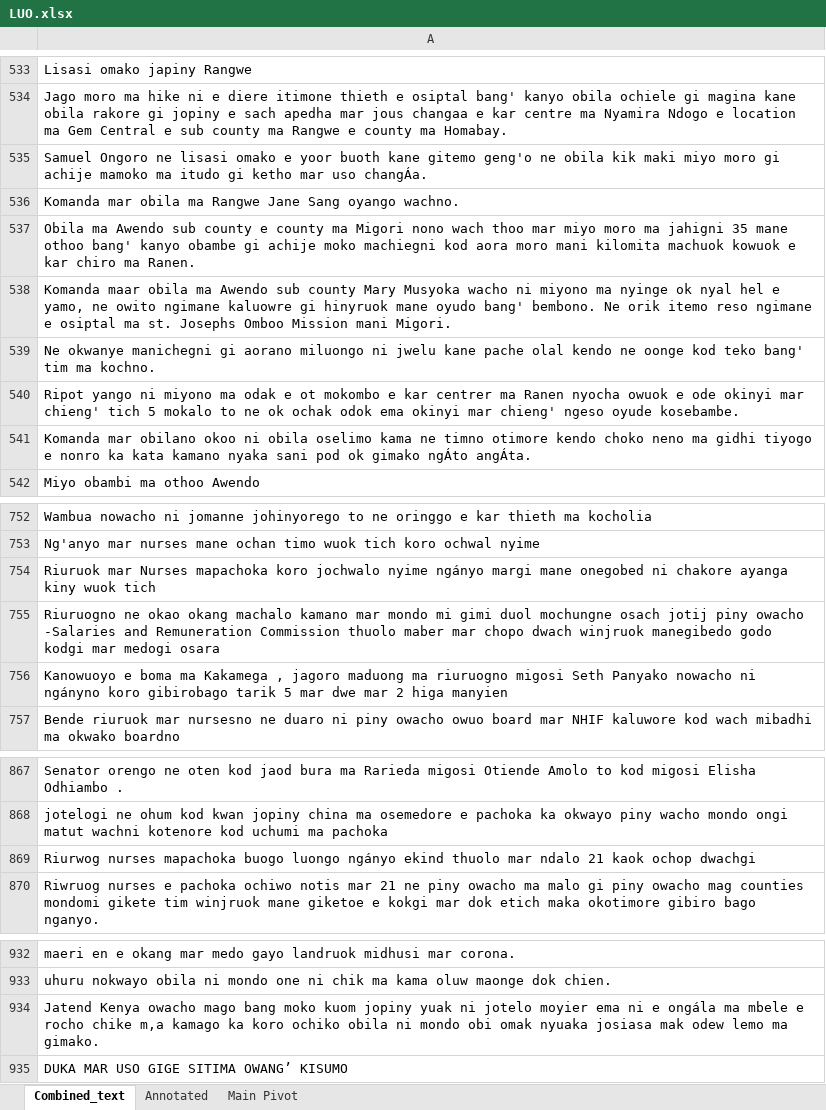
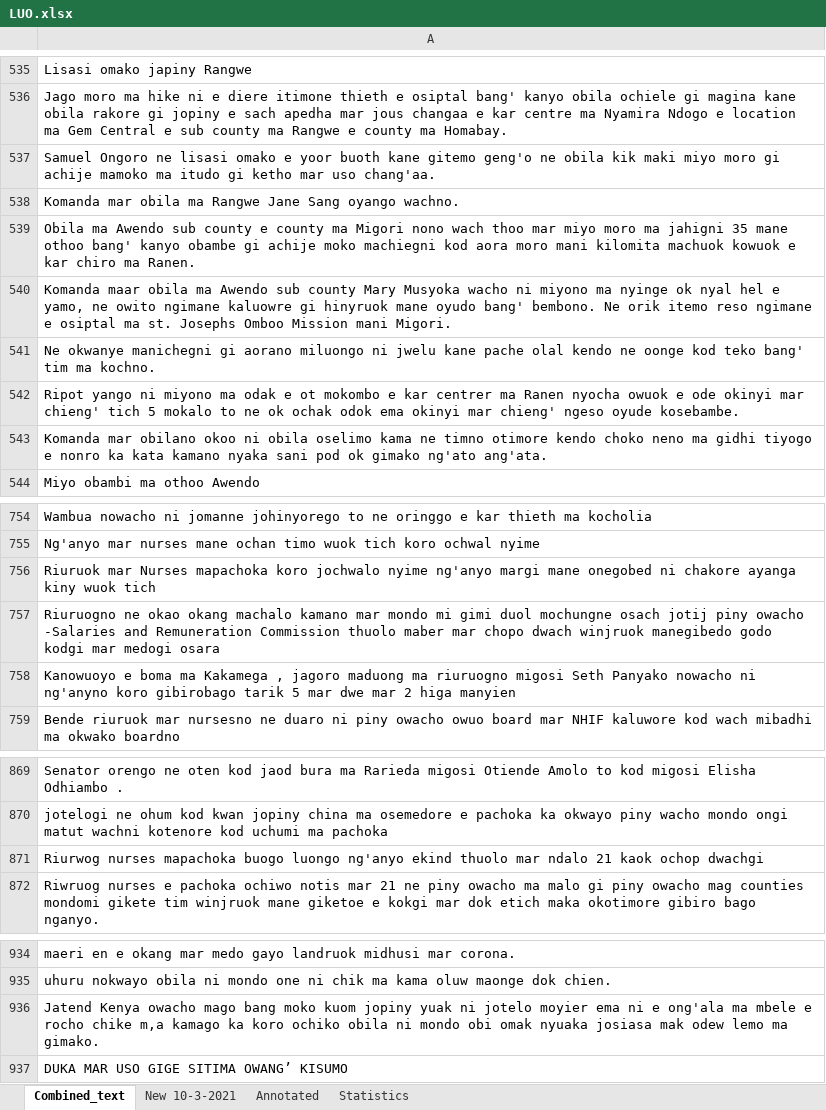
Before and after one commit to Pogayo/Luo-News-Dataset, an Excel workbook: LUO.xlsx, sheet Combined_text, drawn as a sheet; only a part is shown, gaps mark what is left out; values as stored, in another font and other column widths than the file's, no cell formats; addresses are those after the commit; the diff covers the shown part only; the diff names each change by its address in the sheet, - before the commit and + after, or states it on an @@ line.

Commit message:
combined with Verrah's

```diff
--- a/LUO.xlsx (sheet Combined_text)
+++ b/LUO.xlsx (sheet Combined_text)
-sheet tab: Main Pivot
+sheet tab: Statistics
+sheet tab: New 10-3-2021
-A537: …mar uso changÁa.
+A537: …mar uso chang'aa.
-A543: …ok gimako ngÁto angÁta.
+A543: …ok gimako ng'ato ang'ata.
-A756: …jochwalo nyime ngányo margi mane…
+A756: …jochwalo nyime ng'anyo margi mane…
-A758: …nowacho ni ngányno koro gibirobago…
+A758: …nowacho ni ng'anyno koro gibirobago…
-A871: …buogo luongo ngányo ekind thuolo…
+A871: …buogo luongo ng'anyo ekind thuolo…
-A936: …ni e ongála ma mbele…
+A936: …ni e ong'ala ma mbele…
```
Also changed, not shown: 360 added rows and 12 edited cells elsewhere in this sheet, sheet Annotated, sheet Statistics, cell formats.
